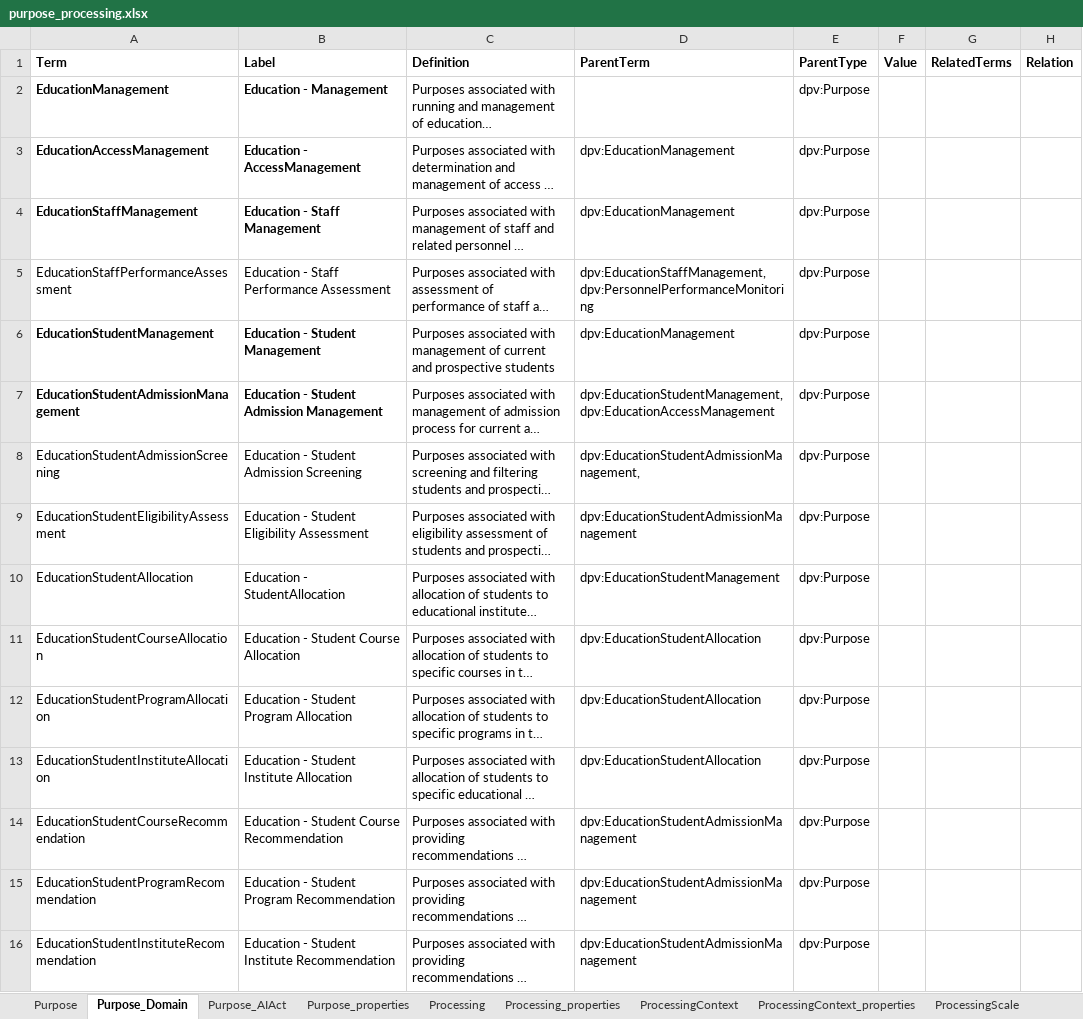
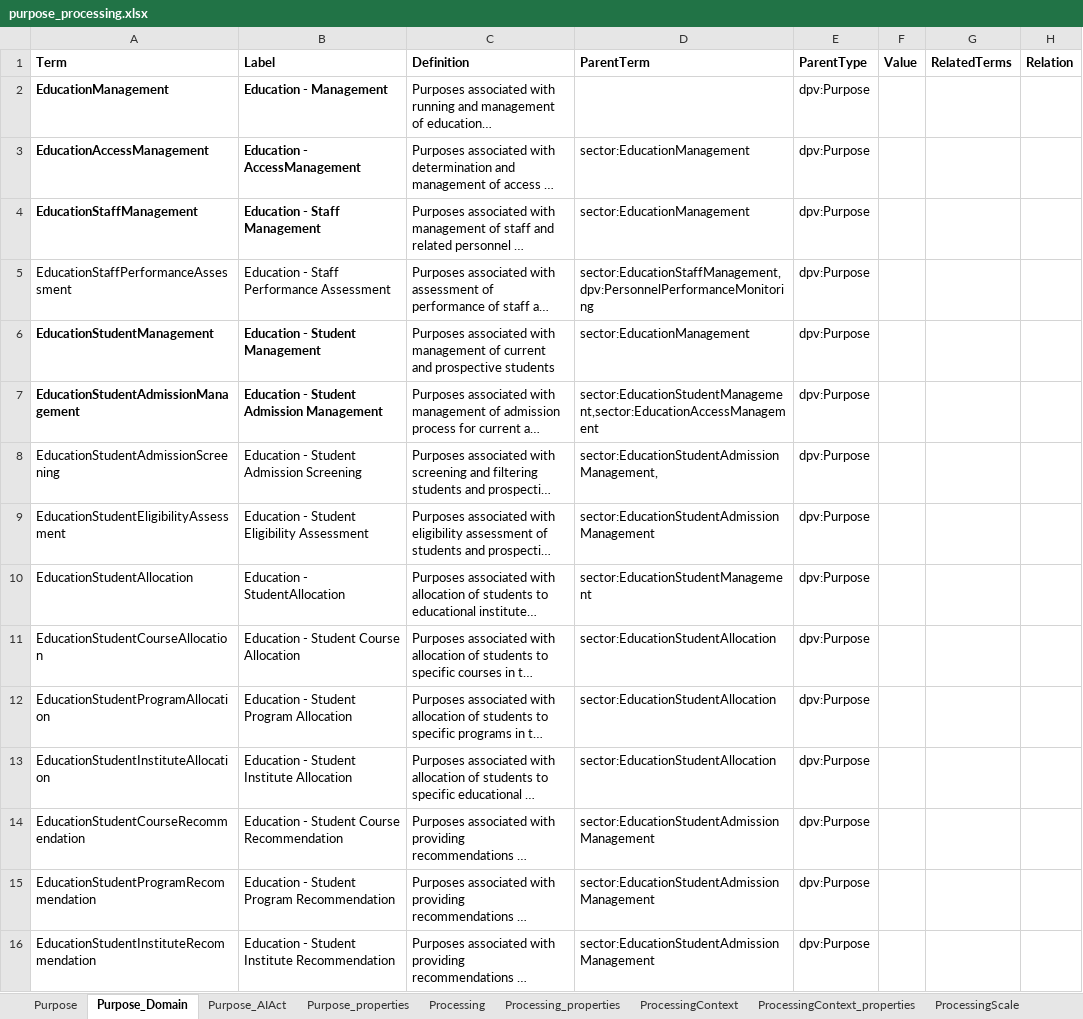
Before and after one commit to w3c/dpv, an Excel workbook: code/vocab_csv/purpose_processing.xlsx, sheet Purpose_Domain, drawn as a sheet; only a part is shown; long unchanged cells end in …; values as stored, in another font and other column widths than the file's, no borders; charts and pictures and conditional formats not drawn; the diff covers the shown part only; the diff names each change by its address in the sheet, - before the commit and + after, or states it on an @@ line.

Commit message:
adds SECTOR extension with Purposes module
- adds SECTOR extension at path /sector under 2.1-dev
- SECTOR has namespace w3id.org/dpv/sector and prefix sector
- SECTOR has purpose taxonomy added
- SECTOR status is set to draft extension

```diff
--- a/code/vocab_csv/purpose_processing.xlsx (sheet Purpose_Domain)
+++ b/code/vocab_csv/purpose_processing.xlsx (sheet Purpose_Domain)
-D3:D4 (ParentTerm): dpv:EducationManagement
+D3:D4 (ParentTerm): sector:EducationManagement
-D5 (ParentTerm): dpv:EducationStaffManagement,dpv:PersonnelPerformanceMonitoring
+D5 (ParentTerm): sector:EducationStaffManagement,dpv:PersonnelPerformanceMonitoring
-D6 (ParentTerm): dpv:EducationManagement
+D6 (ParentTerm): sector:EducationManagement
-D7 (ParentTerm): dpv:EducationStudentManagement,dpv:EducationAccessManagement
+D7 (ParentTerm): sector:EducationStudentManagement,sector:EducationAccessManagement
-D8 (ParentTerm): dpv:EducationStudentAdmissionManagement,
+D8 (ParentTerm): sector:EducationStudentAdmissionManagement,
-D9 (ParentTerm): dpv:EducationStudentAdmissionManagement
+D9 (ParentTerm): sector:EducationStudentAdmissionManagement
-D10 (ParentTerm): dpv:EducationStudentManagement
+D10 (ParentTerm): sector:EducationStudentManagement
-D11:D13 (ParentTerm): dpv:EducationStudentAllocation
+D11:D13 (ParentTerm): sector:EducationStudentAllocation
-D14:D16 (ParentTerm): dpv:EducationStudentAdmissionManagement
+D14:D16 (ParentTerm): sector:EducationStudentAdmissionManagement
```
Also changed, not shown: 291 edited cells elsewhere in this sheet, code/vocab_csv/namespaces.xlsx, 28 other files.
